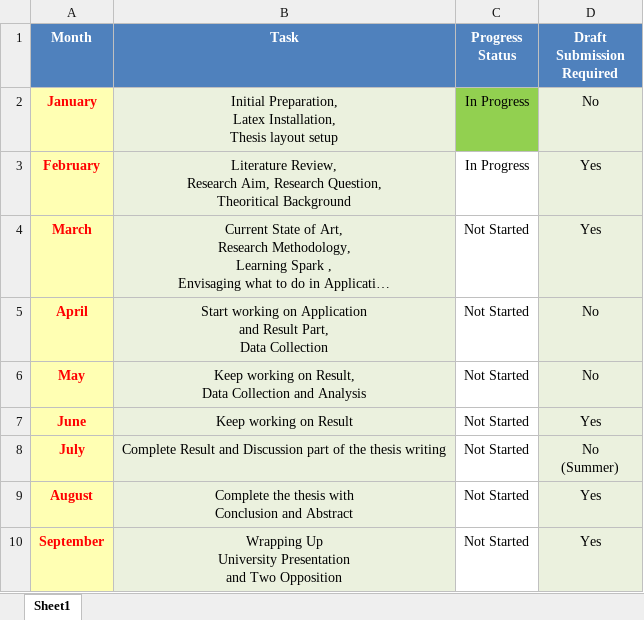
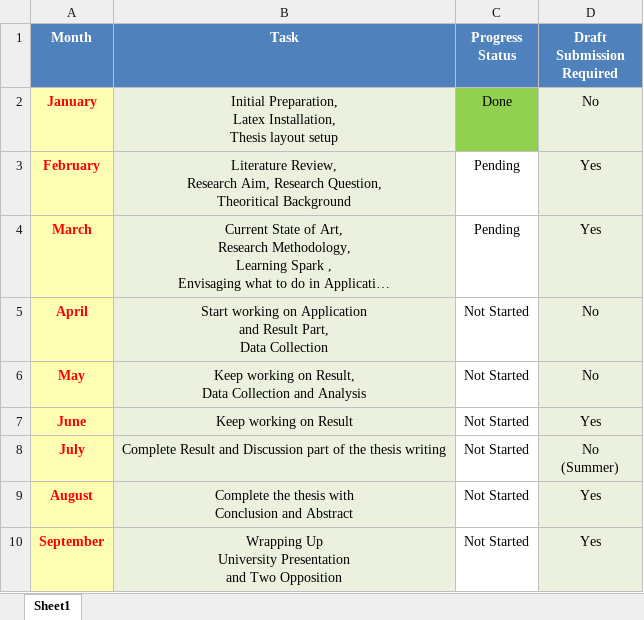
Before and after one commit to s-u-d-i-p-t-a/Master-Thesis, an Excel workbook: Planner.xlsx, sheet Sheet1, drawn as a sheet; long unchanged cells end in …; values as stored, in another font and other column widths than the file's, no borders; conditional formats not drawn; the diff names each change by its address in the sheet, - before the commit and + after, or states it on an @@ line.

```diff
--- a/Planner.xlsx (sheet Sheet1)
+++ b/Planner.xlsx (sheet Sheet1)
-C2 (Progress Status): In Progress
+C2 (Progress Status): Done
-C3 (Progress Status): In Progress
+C3 (Progress Status): Pending
-C4 (Progress Status): Not Started
+C4 (Progress Status): Pending
```
Also changed, not shown: 32 other files.
